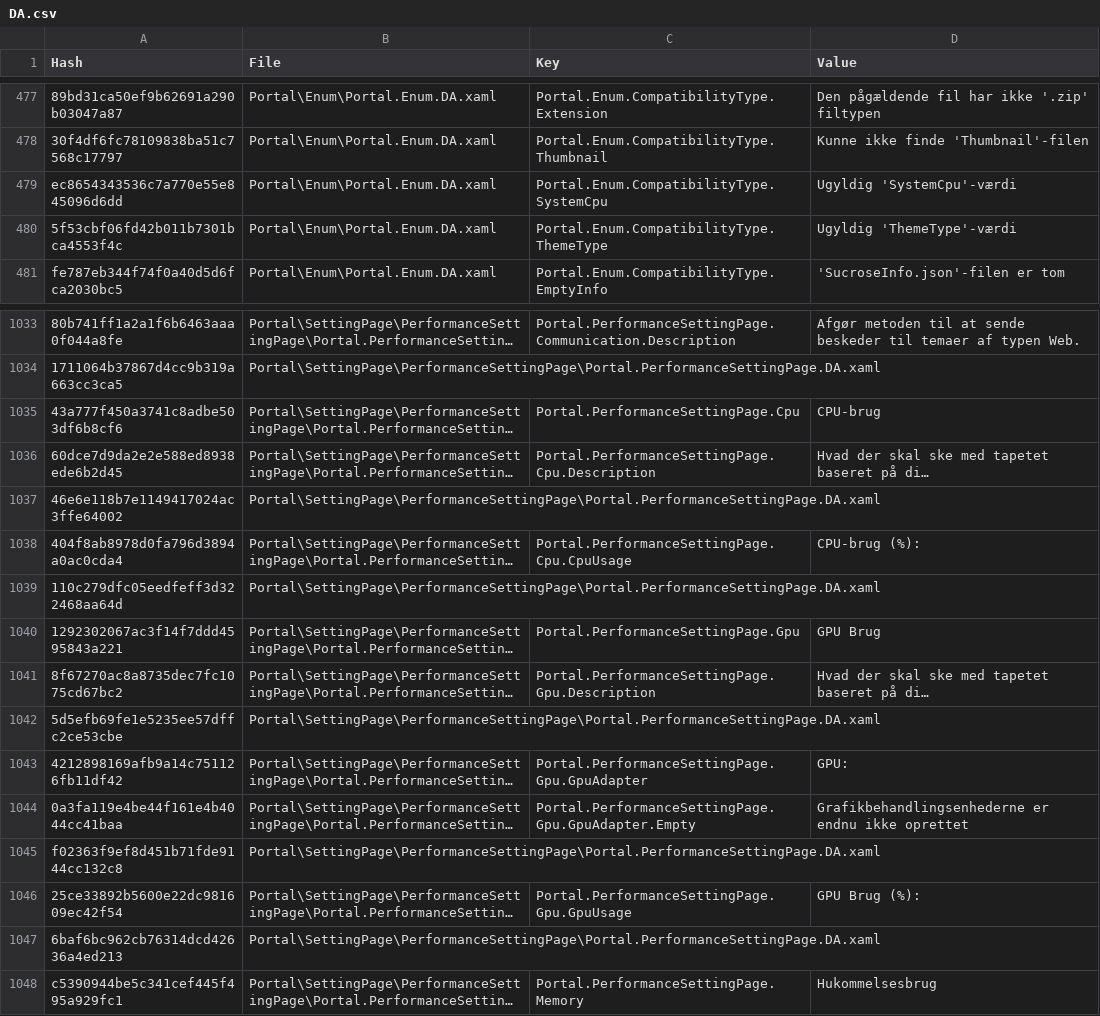
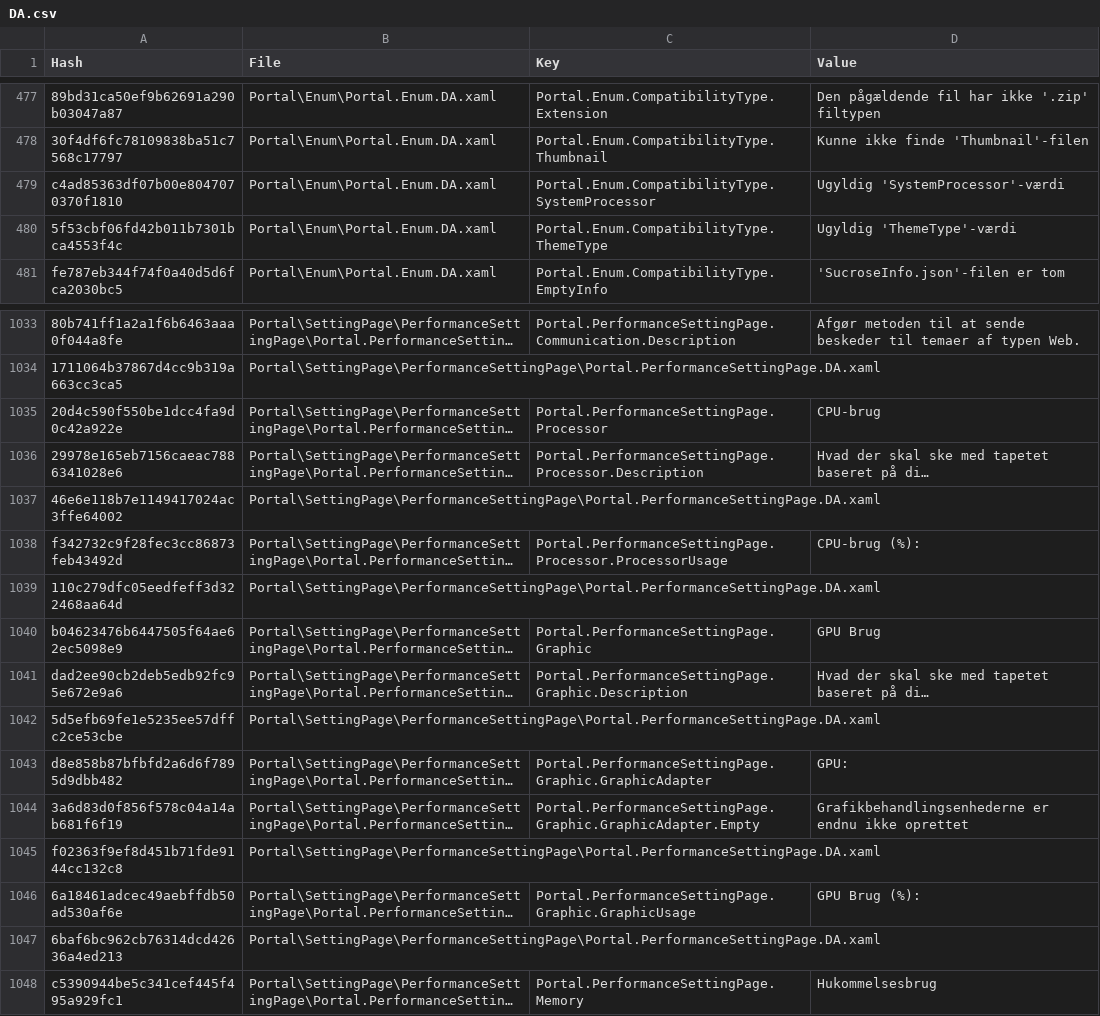
Before and after one commit to SassMaate/Wallpaper, a CSV file: .localize/DA.csv, drawn as a sheet; only a part is shown, gaps mark what is left out; long unchanged cells end in …; the diff names each change by its address in the sheet, - before the commit and + after, or states it on an @@ line.

```diff
--- a/.localize/DA.csv
+++ b/.localize/DA.csv
-A479 (Hash): ec8654343536c7a770e55e845096d6dd
+A479 (Hash): c4ad85363df07b00e8047070370f1810
-C479 (Key): Portal.Enum.CompatibilityType.SystemCpu
+C479 (Key): Portal.Enum.CompatibilityType.SystemProcessor
-D479 (Value): Ugyldig 'SystemCpu'-værdi
+D479 (Value): Ugyldig 'SystemProcessor'-værdi
-A1035 (Hash): 43a777f450a3741c8adbe503df6b8cf6
+A1035 (Hash): 20d4c590f550be1dcc4fa9d0c42a922e
-C1035 (Key): Portal.PerformanceSettingPage.Cpu
+C1035 (Key): Portal.PerformanceSettingPage.Processor
-A1036 (Hash): 60dce7d9da2e2e588ed8938ede6b2d45
+A1036 (Hash): 29978e165eb7156caeac7886341028e6
-C1036 (Key): Portal.PerformanceSettingPage.Cpu.Description
+C1036 (Key): Portal.PerformanceSettingPage.Processor.Description
-A1038 (Hash): 404f8ab8978d0fa796d3894a0ac0cda4
+A1038 (Hash): f342732c9f28fec3cc86873feb43492d
-C1038 (Key): Portal.PerformanceSettingPage.Cpu.CpuUsage
+C1038 (Key): Portal.PerformanceSettingPage.Processor.ProcessorUsage
-A1040 (Hash): 1292302067ac3f14f7ddd4595843a221
+A1040 (Hash): b04623476b6447505f64ae62ec5098e9
-C1040 (Key): Portal.PerformanceSettingPage.Gpu
+C1040 (Key): Portal.PerformanceSettingPage.Graphic
-A1041 (Hash): 8f67270ac8a8735dec7fc1075cd67bc2
+A1041 (Hash): dad2ee90cb2deb5edb92fc95e672e9a6
-C1041 (Key): Portal.PerformanceSettingPage.Gpu.Description
+C1041 (Key): Portal.PerformanceSettingPage.Graphic.Description
-A1043 (Hash): 4212898169afb9a14c751126fb11df42
+A1043 (Hash): d8e858b87bfbfd2a6d6f7895d9dbb482
-C1043 (Key): Portal.PerformanceSettingPage.Gpu.GpuAdapter
+C1043 (Key): Portal.PerformanceSettingPage.Graphic.GraphicAdapter
-A1044 (Hash): 0a3fa119e4be44f161e4b4044cc41baa
+A1044 (Hash): 3a6d83d0f856f578c04a14ab681f6f19
-C1044 (Key): Portal.PerformanceSettingPage.Gpu.GpuAdapter.Empty
+C1044 (Key): Portal.PerformanceSettingPage.Graphic.GraphicAdapter.Empty
-A1046 (Hash): 25ce33892b5600e22dc981609ec42f54
+A1046 (Hash): 6a18461adcec49aebffdb50ad530af6e
-C1046 (Key): Portal.PerformanceSettingPage.Gpu.GpuUsage
+C1046 (Key): Portal.PerformanceSettingPage.Graphic.GraphicUsage
```
Also changed, not shown: .localize/CS.csv, .localize/DE.csv, 43 other files.
